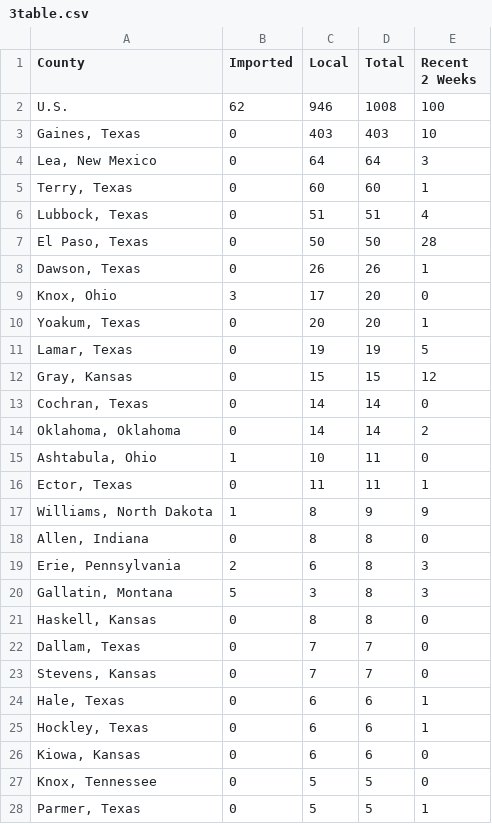
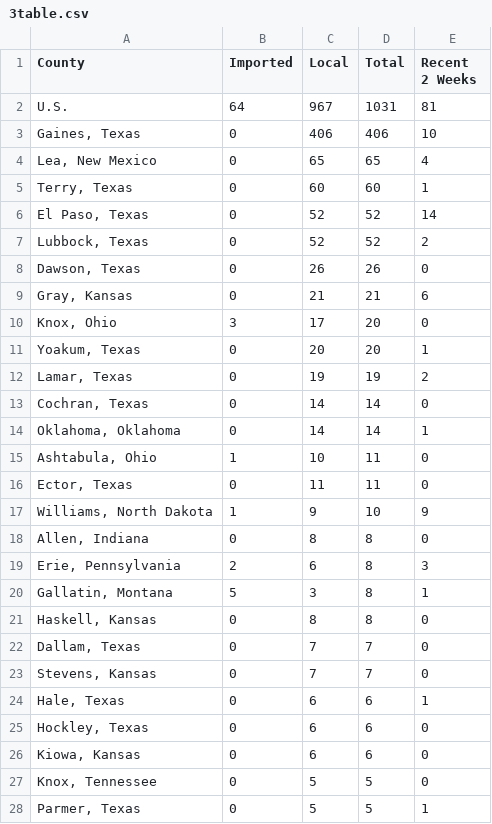
Before and after one commit to JHU-Measles-Tracking-Team/measles_US_data, a CSV file: Tracker Ready Data/3table.csv, drawn as a sheet; only a part is shown; the diff covers the shown part only.

```diff
--- a/Tracker Ready Data/3table.csv
+++ b/Tracker Ready Data/3table.csv
@@ -1,21 +1,21 @@
 County,Imported,Local,Total,Recent 2 Weeks
-U.S.,62,946,1008,100
-"Gaines, Texas",0,403,403,10
-"Lea, New Mexico",0,64,64,3
+U.S.,64,967,1031,81
+"Gaines, Texas",0,406,406,10
+"Lea, New Mexico",0,65,65,4
 "Terry, Texas",0,60,60,1
-"Lubbock, Texas",0,51,51,4
-"El Paso, Texas",0,50,50,28
-"Dawson, Texas",0,26,26,1
+"El Paso, Texas",0,52,52,14
+"Lubbock, Texas",0,52,52,2
+"Dawson, Texas",0,26,26,0
+"Gray, Kansas",0,21,21,6
 "Knox, Ohio",3,17,20,0
 "Yoakum, Texas",0,20,20,1
-"Lamar, Texas",0,19,19,5
-"Gray, Kansas",0,15,15,12
+"Lamar, Texas",0,19,19,2
 "Cochran, Texas",0,14,14,0
-"Oklahoma, Oklahoma",0,14,14,2
+"Oklahoma, Oklahoma",0,14,14,1
 "Ashtabula, Ohio",1,10,11,0
-"Ector, Texas",0,11,11,1
-"Williams, North Dakota",1,8,9,9
+"Ector, Texas",0,11,11,0
+"Williams, North Dakota",1,9,10,9
 "Allen, Indiana",0,8,8,0
 "Erie, Pennsylvania",2,6,8,3
-"Gallatin, Montana",5,3,8,3
+"Gallatin, Montana",5,3,8,1
 "Haskell, Kansas",0,8,8,0
@@ -24,3 +24,3 @@ U.S.,62,946,1008,100
 "Hale, Texas",0,6,6,1
-"Hockley, Texas",0,6,6,1
+"Hockley, Texas",0,6,6,0
 "Kiowa, Kansas",0,6,6,0
```
Also changed, not shown: 6 added rows, 1 removed row and 10 edited cells elsewhere in this file, Tracker Ready Data/1map1.csv, Tracker Ready Data/2map2.csv, 6 other files.
